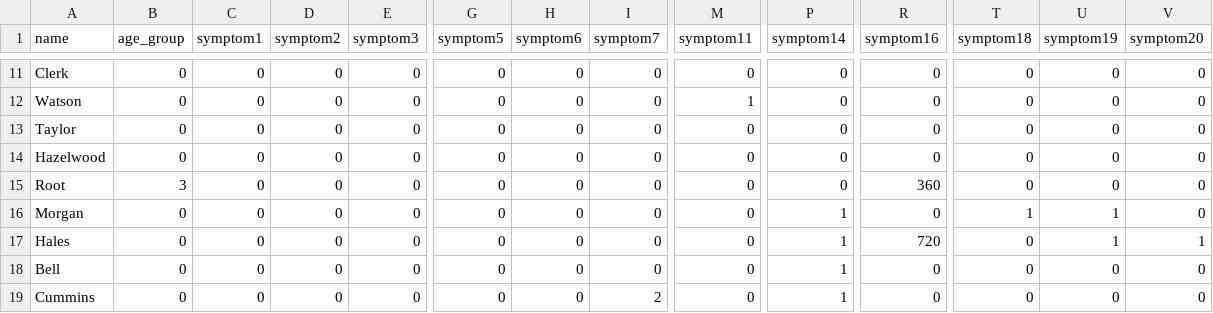
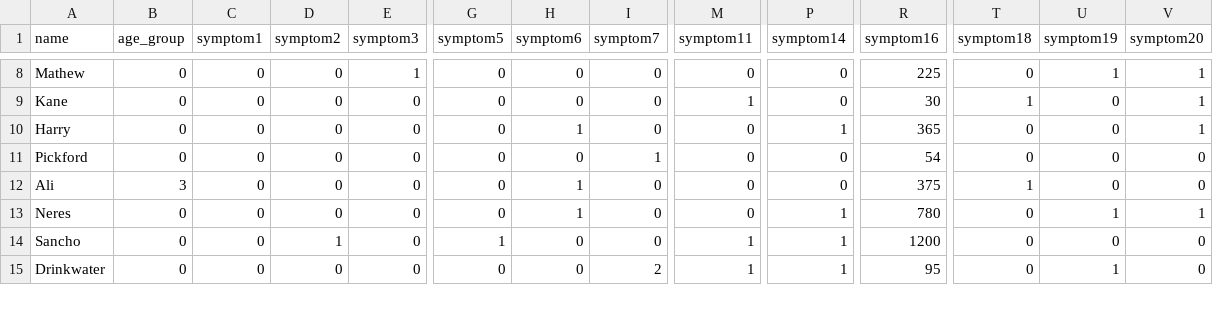
Before and after one commit to AMAKASH/SCRDR_demo, a CSV file: conclusion/conclusions.csv, drawn as a sheet; only a part is shown, gaps mark what is left out; removed rows and columns are numbered as before the commit, all else as after; rows hold the shown columns only; the diff covers the shown part only; the diff names each change by its address in the sheet, - before the commit and + after, or states it on an @@ line.

```diff
--- a/conclusion/conclusions.csv
+++ b/conclusion/conclusions.csv
-A8 (name): Clerk
+A8 (name): Mathew
-E8 (symptom3): 0
+E8 (symptom3): 1
-R8 (symptom16): 0
+R8 (symptom16): 225
-U8 (symptom19): 0
+U8 (symptom19): 1
-V8:V10 (symptom20): 0
+V8:V10 (symptom20): 1
-A9 (name): Watson
+A9 (name): Kane
-R9 (symptom16): 0
+R9 (symptom16): 30
-T9 (symptom18): 0
+T9 (symptom18): 1
-A10 (name): Taylor
+A10 (name): Harry
-H10 (symptom6): 0
+H10 (symptom6): 1
-P10 (symptom14): 0
+P10 (symptom14): 1
-R10 (symptom16): 0
+R10 (symptom16): 365
-A11 (name): Hazelwood
+A11 (name): Pickford
-I11 (symptom7): 0
+I11 (symptom7): 1
-R11 (symptom16): 0
+R11 (symptom16): 54
-A12 (name): Root
+A12 (name): Ali
-H12 (symptom6): 0
+H12 (symptom6): 1
-R12 (symptom16): 360
+R12 (symptom16): 375
-T12 (symptom18): 0
+T12 (symptom18): 1
-row 16: Morgan | 0 | 0 | 0 | 0 | 0 | 0 | 0 | 0 | 1 | 0 | 1 | 1 | 0
-A13 (name): Hales
+A13 (name): Neres
-H13 (symptom6): 0
+H13 (symptom6): 1
-R13 (symptom16): 720
+R13 (symptom16): 780
-A14 (name): Bell
+A14 (name): Sancho
-D14 (symptom2): 0
+D14 (symptom2): 1
-G14 (symptom5): 0
+G14 (symptom5): 1
-M14:M15 (symptom11): 0
+M14:M15 (symptom11): 1
-R14 (symptom16): 0
+R14 (symptom16): 1200
-A15 (name): Cummins
+A15 (name): Drinkwater
-R15 (symptom16): 0
+R15 (symptom16): 95
-U15 (symptom19): 0
+U15 (symptom19): 1
```
Also changed, not shown: 3 removed rows and 30 edited cells elsewhere in this file, 3 other files.
